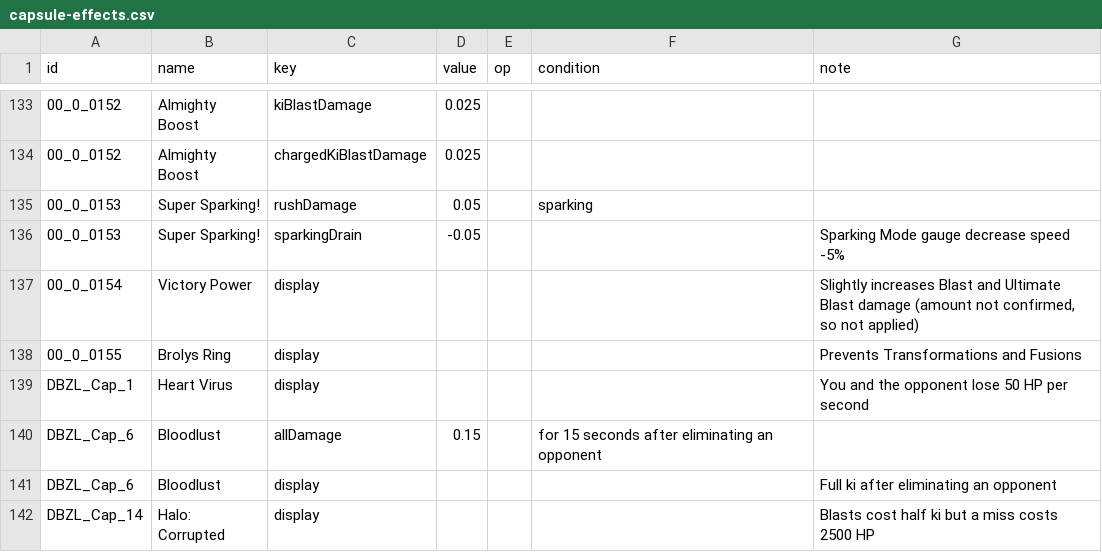
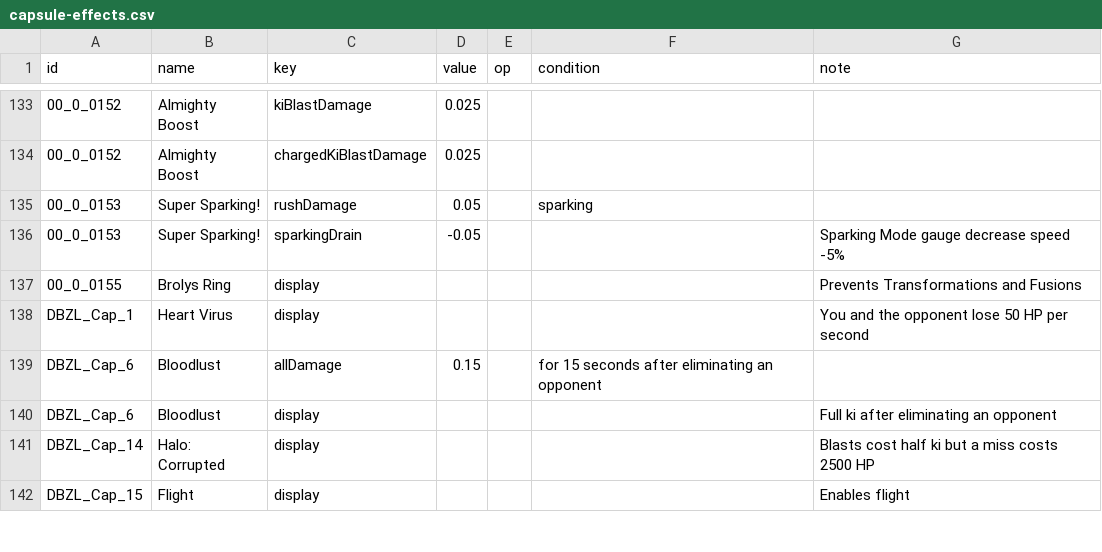
Before and after one commit to DragonBallZLeague/SparkingZero, a CSV file: apps/calculator/data/curated/capsule-effects.csv, drawn as a sheet; only a part is shown, gaps mark what is left out; the shorter side is filled out with more unchanged rows.

```diff
--- a/apps/calculator/data/curated/capsule-effects.csv
+++ b/apps/calculator/data/curated/capsule-effects.csv
@@ -136,3 +136,2 @@ id,name,key,value,op,condition,note
 00_0_0153,Super Sparking!,sparkingDrain,-0.05,,,Sparking Mode gauge decrease speed -5%
-00_0_0154,Victory Power,display,,,,"Slightly increases Blast and Ultimate Blast damage (amount not confirmed, so not applied)"
 00_0_0155,Brolys Ring,display,,,,Prevents Transformations and Fusions
```
Also changed, not shown: 16 other files.
